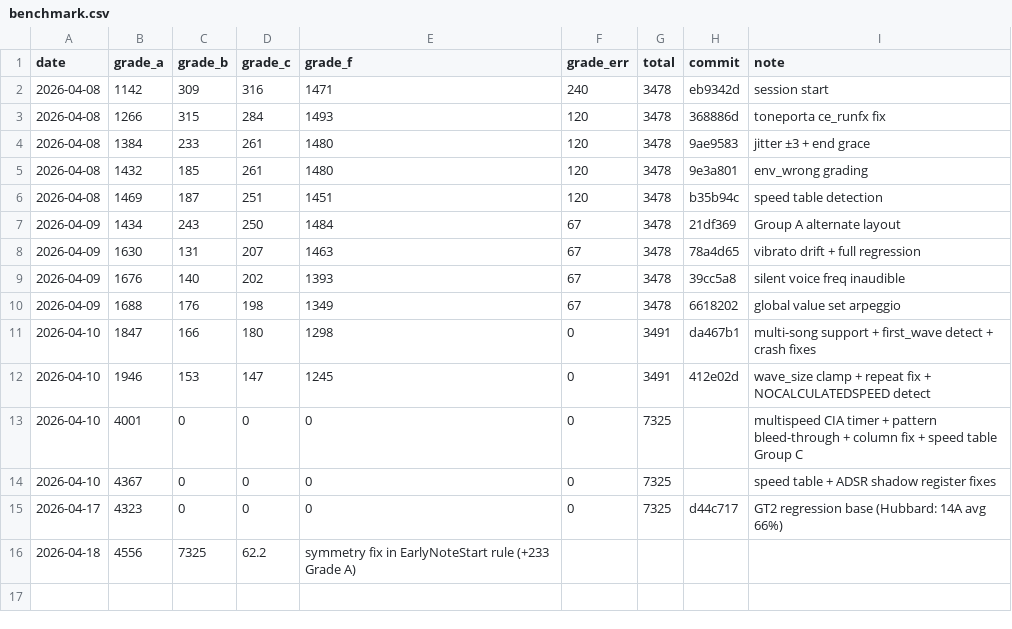
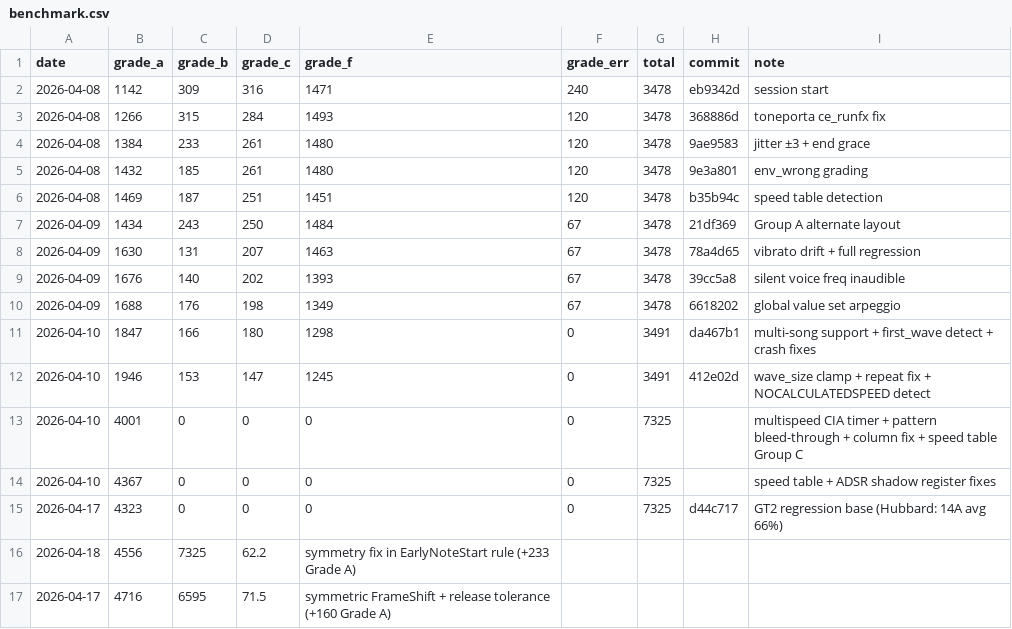
Before and after one commit to josteint/sidfinity, a CSV file: docs/benchmark.csv, drawn as a sheet.

Commit message:
Update status and benchmark after Experiment 7 improvements

```diff
--- a/docs/benchmark.csv
+++ b/docs/benchmark.csv
@@ -16 +16,2 @@ date,grade_a,grade_b,grade_c,grade_f,grade_err,total,commit,note
 2026-04-18,4556,7325,62.2,symmetry fix in EarlyNoteStart rule (+233 Grade A)
+2026-04-17,4716,6595,71.5,symmetric FrameShift + release tolerance (+160 Grade A)
```
Also changed, not shown: 1 other file.
